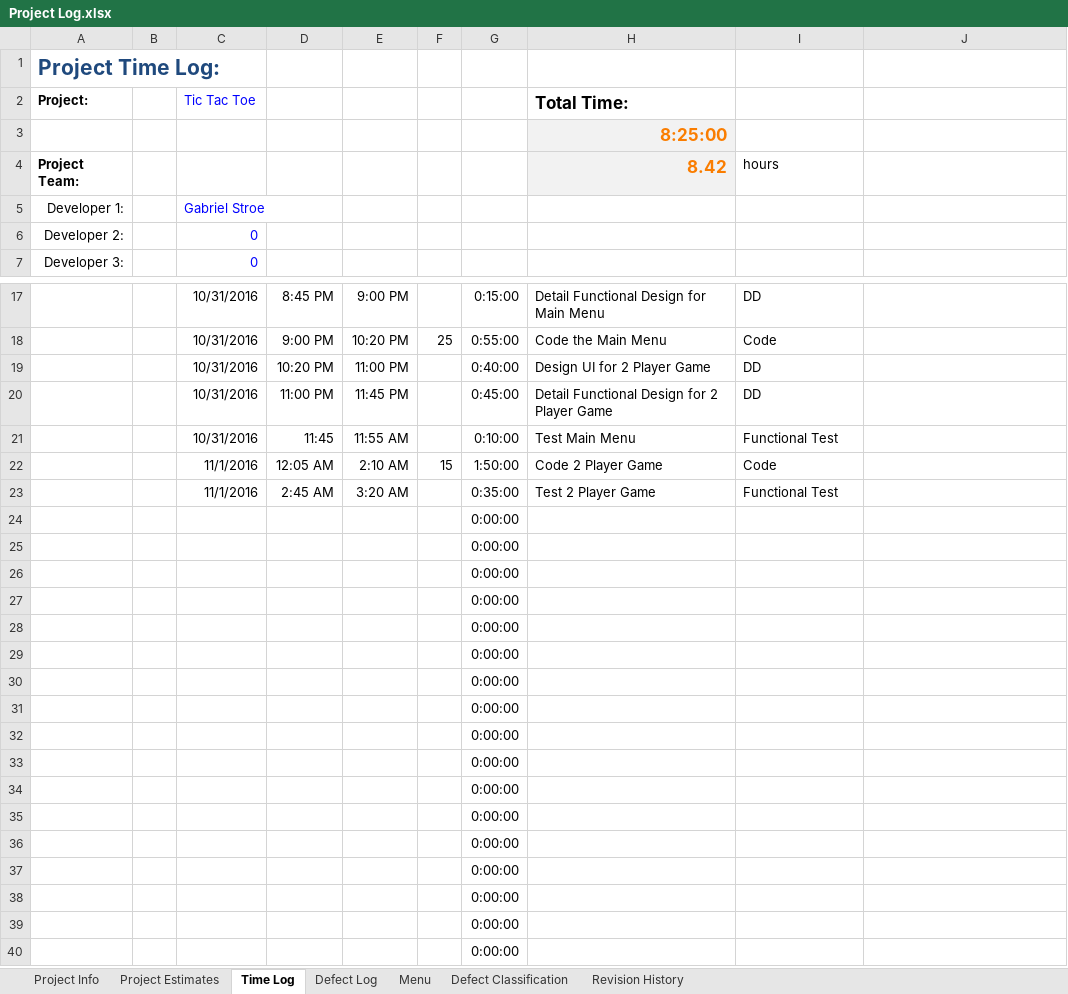
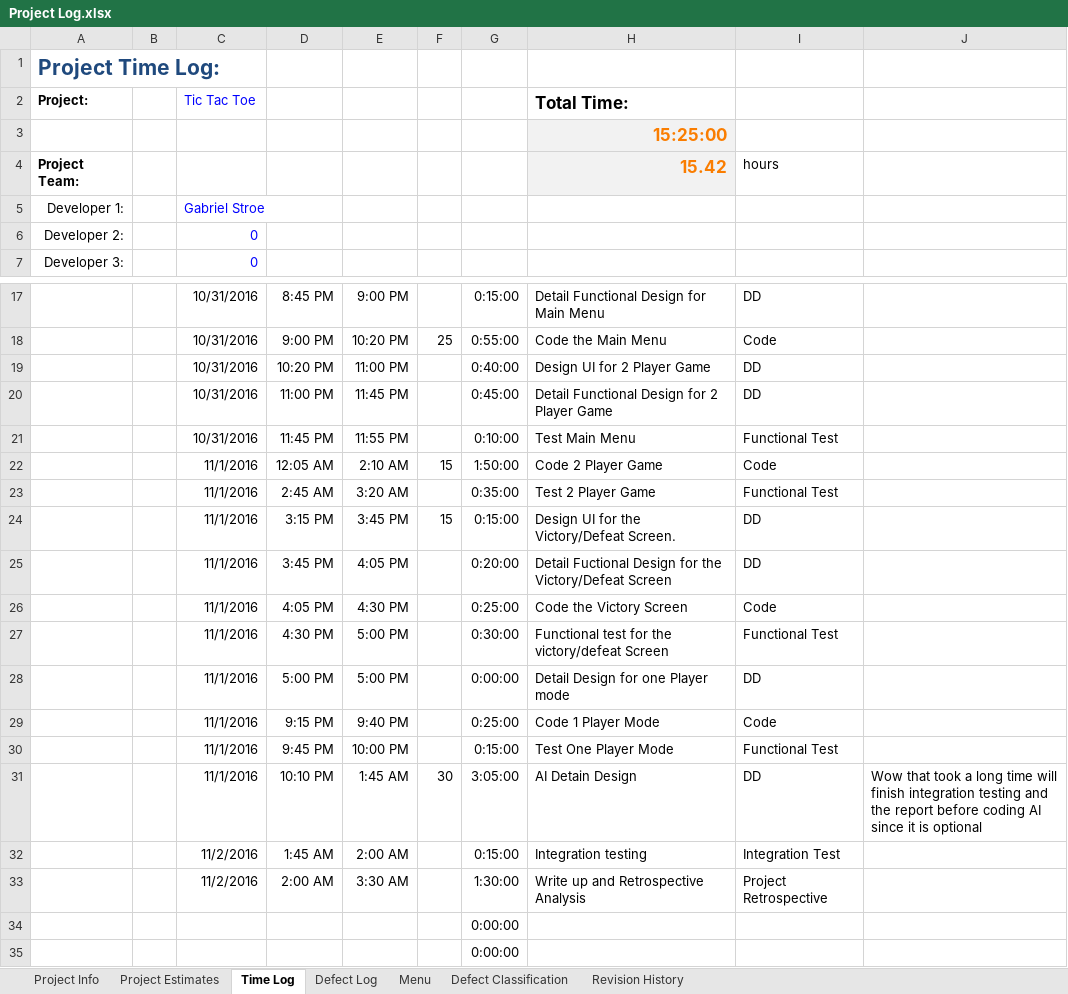
Before and after one commit to gstroe/School, an Excel workbook: SE/Project 3/Project Log.xlsx, sheet Time Log, drawn as a sheet; only a part is shown, gaps mark what is left out; the shorter side is filled out with more unchanged rows; values as stored, in another font and other column widths than the file's, no borders; removed rows and columns are numbered as before the commit, all else as after; the diff names each change by its address in the sheet, - before the commit and + after, or states it on an @@ line.

```diff
--- a/SE/Project 3/Project Log.xlsx (sheet Time Log)
+++ b/SE/Project 3/Project Log.xlsx (sheet Time Log)
-H3: 8:25:00
+H3: 15:25:00
-H4: 8.42
+H4: 15.42
-D21: 11:45
+D21: 11:45 PM
-E21: 11:55 AM
+E21: 11:55 PM
-row 24:  |  |  |  |  |  | 0:00:00
-row 25:  |  |  |  |  |  | 0:00:00
-row 26:  |  |  |  |  |  | 0:00:00
-row 27:  |  |  |  |  |  | 0:00:00
-row 28:  |  |  |  |  |  | 0:00:00
-row 29:  |  |  |  |  |  | 0:00:00
-row 30:  |  |  |  |  |  | 0:00:00
-row 31:  |  |  |  |  |  | 0:00:00
-row 32:  |  |  |  |  |  | 0:00:00
-row 33:  |  |  |  |  |  | 0:00:00
+row 24:  |  | 11/1/2016 | 3:15 PM | 3:45 PM | 15 | 0:15:00 | Design UI for the Victory/Defeat Screen. | DD
+row 25:  |  | 11/1/2016 | 3:45 PM | 4:05 PM |  | 0:20:00 | Detail Fuctional Design for the Victory/Defeat Screen | DD
+row 26:  |  | 11/1/2016 | 4:05 PM | 4:30 PM |  | 0:25:00 | Code the Victory Screen | Code
+row 27:  |  | 11/1/2016 | 4:30 PM | 5:00 PM |  | 0:30:00 | Functional test for the victory/defeat Screen | Functional Test
+row 28:  |  | 11/1/2016 | 5:00 PM | 5:00 PM |  | 0:00:00 | Detail Design for one Player mode | DD
+row 29:  |  | 11/1/2016 | 9:15 PM | 9:40 PM |  | 0:25:00 | Code 1 Player Mode | Code
+row 30:  |  | 11/1/2016 | 9:45 PM | 10:00 PM |  | 0:15:00 | Test One Player Mode | Functional Test
+row 31:  |  | 11/1/2016 | 10:10 PM | 1:45 AM | 30 | 3:05:00 | AI Detain Design | DD | Wow that took a long time will finish integration testing and the report before coding AI since it is optional
+row 32:  |  | 11/2/2016 | 1:45 AM | 2:00 AM |  | 0:15:00 | Integration testing | Integration Test
+row 33:  |  | 11/2/2016 | 2:00 AM | 3:30 AM |  | 1:30:00 | Write up and Retrospective Analysis | Project Retrospective
```
Also changed, not shown: sheet Defect Log, SE/Project 3/Process Checklist.xlsx, SE/Project 3/Test Log.xlsx, 20 other files.
